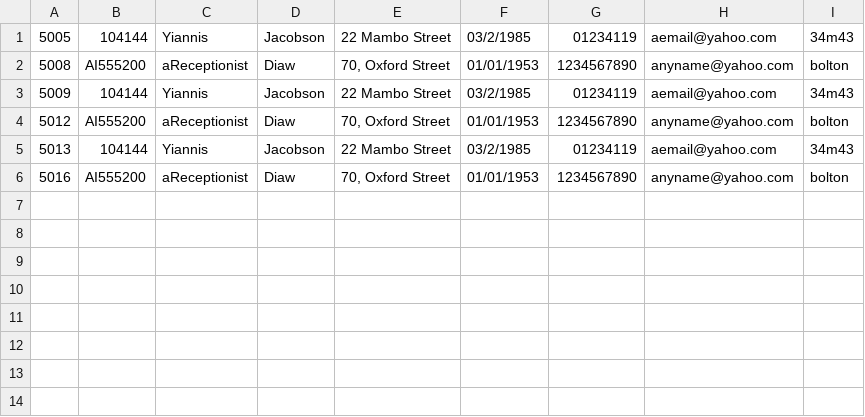
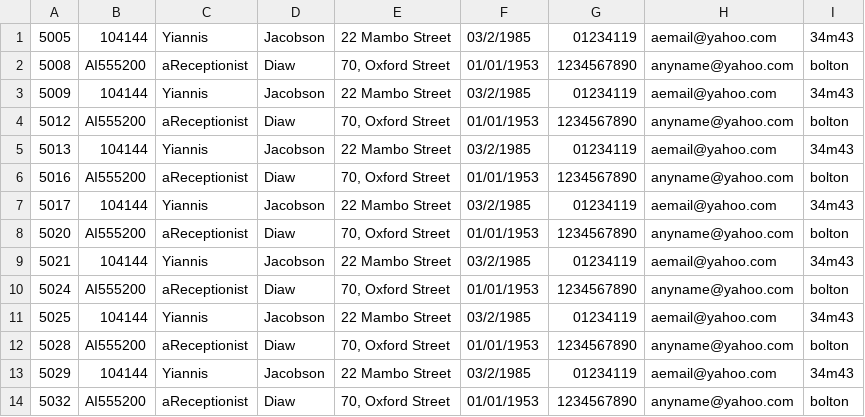
Before and after one commit to Muffin1/MEDI6, a CSV file: Group Project/csv/receptionist.csv, drawn as a sheet.

```diff
--- a/Group Project/csv/receptionist.csv
+++ b/Group Project/csv/receptionist.csv
@@ -6 +6,9 @@
 5016,AI555200,aReceptionist,Diaw,"70, Oxford Street",01/01/1953,1234567890,anyname@yahoo.com,bolton
+5017,104144,Yiannis,Jacobson,22 Mambo Street,03/2/1985,01234119,aemail@yahoo.com,34m43
+5020,AI555200,aReceptionist,Diaw,"70, Oxford Street",01/01/1953,1234567890,anyname@yahoo.com,bolton
+5021,104144,Yiannis,Jacobson,22 Mambo Street,03/2/1985,01234119,aemail@yahoo.com,34m43
+5024,AI555200,aReceptionist,Diaw,"70, Oxford Street",01/01/1953,1234567890,anyname@yahoo.com,bolton
+5025,104144,Yiannis,Jacobson,22 Mambo Street,03/2/1985,01234119,aemail@yahoo.com,34m43
+5028,AI555200,aReceptionist,Diaw,"70, Oxford Street",01/01/1953,1234567890,anyname@yahoo.com,bolton
+5029,104144,Yiannis,Jacobson,22 Mambo Street,03/2/1985,01234119,aemail@yahoo.com,34m43
+5032,AI555200,aReceptionist,Diaw,"70, Oxford Street",01/01/1953,1234567890,anyname@yahoo.com,bolton
```
Also changed, not shown: Group Project/csv/doctor.csv, 4 other files.
